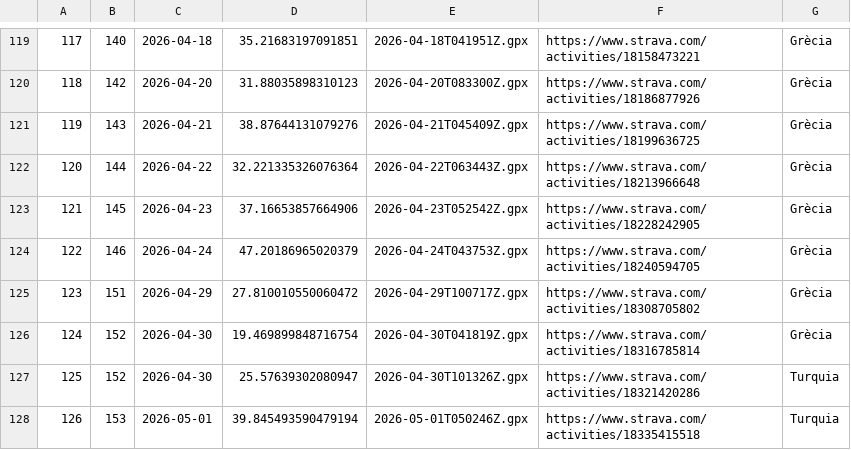
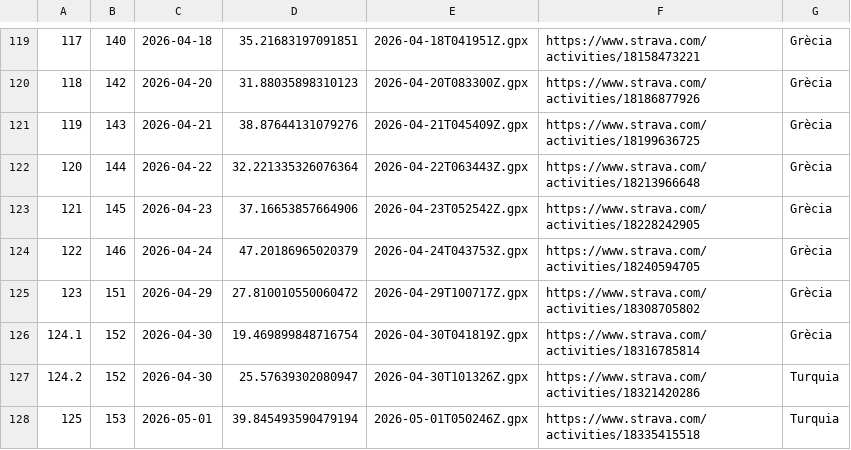
Before and after one commit to Ercoman2/GPX-LVM, a CSV file: routes.csv, drawn as a sheet; only a part is shown, gaps mark what is left out.

Commit message:
Update routes.csv

```diff
--- a/routes.csv
+++ b/routes.csv
@@ -125,4 +125,4 @@
 123,151,2026-04-29,27.810010550060472,2026-04-29T100717Z.gpx,https://www.strava.com/activities/18308705802,Grècia
-124,152,2026-04-30,19.469899848716754,2026-04-30T041819Z.gpx,https://www.strava.com/activities/18316785814,Grècia
-125,152,2026-04-30,25.57639302080947,2026-04-30T101326Z.gpx,https://www.strava.com/activities/18321420286,Turquia
-126,153,2026-05-01,39.845493590479194,2026-05-01T050246Z.gpx,https://www.strava.com/activities/18335415518,Turquia
+124.1,152,2026-04-30,19.469899848716754,2026-04-30T041819Z.gpx,https://www.strava.com/activities/18316785814,Grècia
+124.2,152,2026-04-30,25.57639302080947,2026-04-30T101326Z.gpx,https://www.strava.com/activities/18321420286,Turquia
+125,153,2026-05-01,39.845493590479194,2026-05-01T050246Z.gpx,https://www.strava.com/activities/18335415518,Turquia
```
